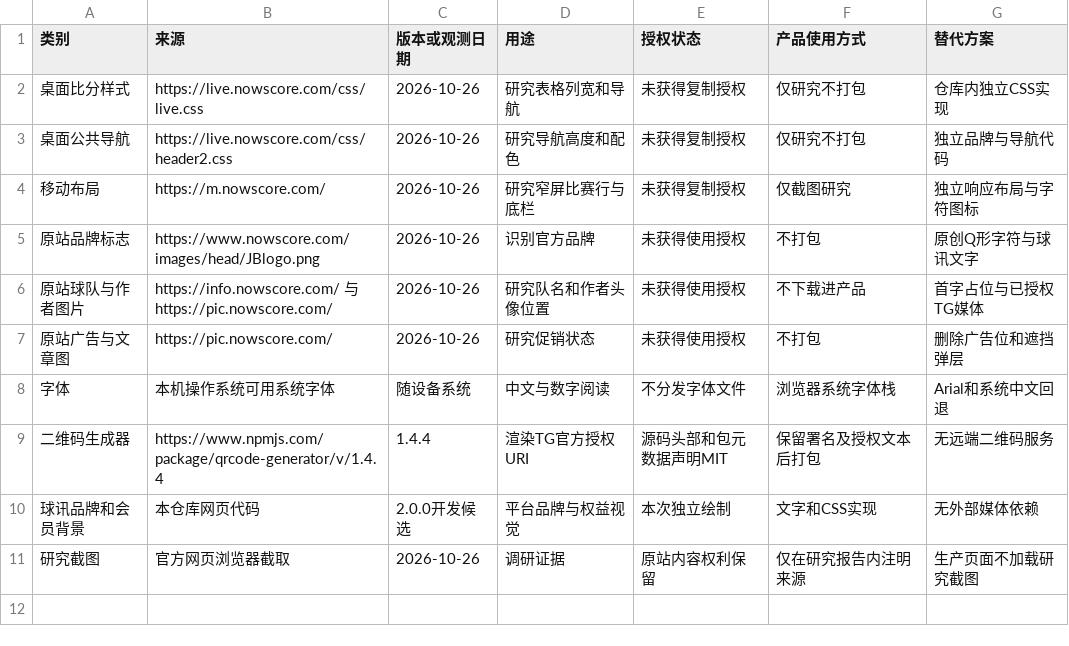
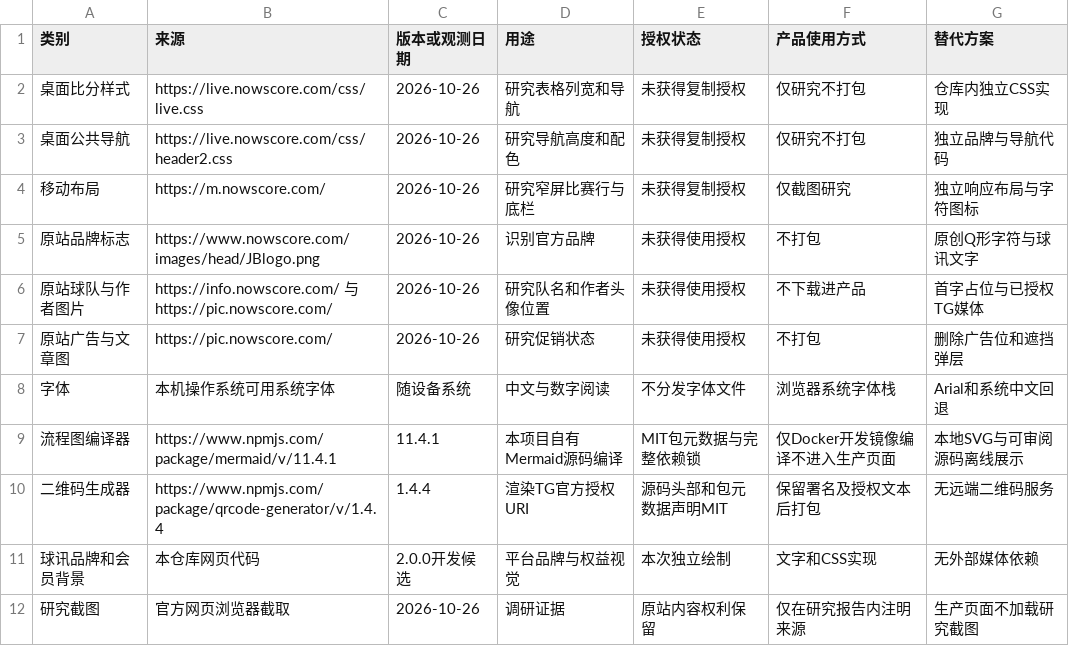
Before and after one commit to 1420970597/ai_football, a CSV file: reports/jiebao-score-reference/data/resource-inventory.csv, drawn as a sheet.

```diff
--- a/reports/jiebao-score-reference/data/resource-inventory.csv
+++ b/reports/jiebao-score-reference/data/resource-inventory.csv
@@ -8,2 +8,3 @@
 字体,本机操作系统可用系统字体,随设备系统,中文与数字阅读,不分发字体文件,浏览器系统字体栈,Arial和系统中文回退
+流程图编译器,https://www.npmjs.com/package/mermaid/v/11.4.1,11.4.1,本项目自有Mermaid源码编译,MIT包元数据与完整依赖锁,仅Docker开发镜像编译不进入生产页面,本地SVG与可审阅源码离线展示
 二维码生成器,https://www.npmjs.com/package/qrcode-generator/v/1.4.4,1.4.4,渲染TG官方授权URI,源码头部和包元数据声明MIT,保留署名及授权文本后打包,无远端二维码服务
```
Also changed, not shown: 33 other files.
